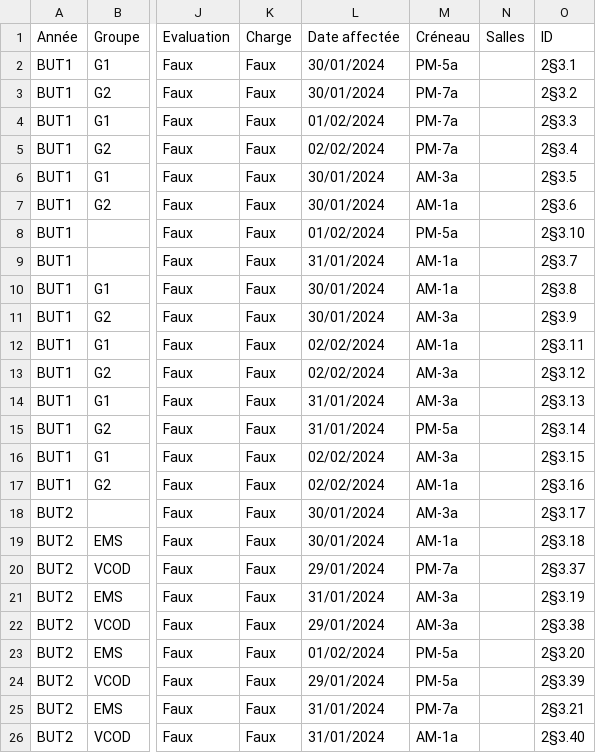
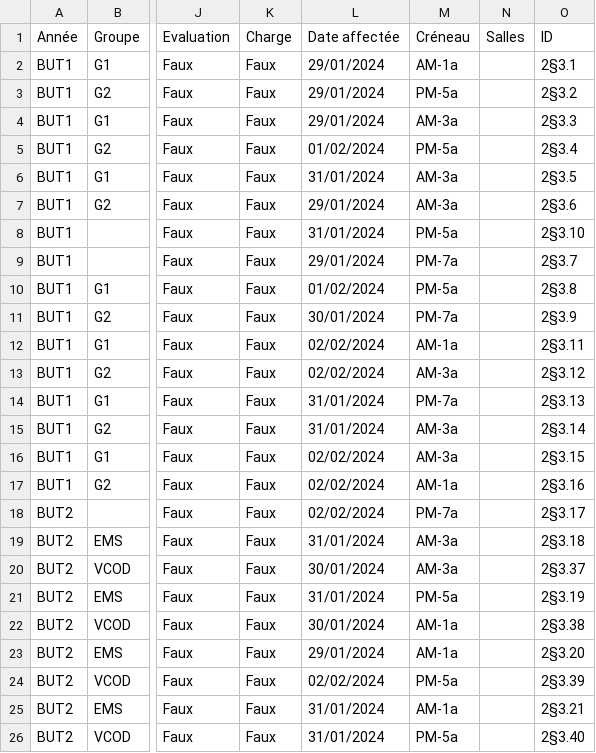
Before and after one commit to LioussSuperDev/SchedulerExample, a CSV file: results/csv_example/week2/cours.csv, drawn as a sheet; only a part is shown, gaps mark what is left out; the diff covers the shown part only; the diff names each change by its address in the sheet, - before the commit and + after, or states it on an @@ line.

```diff
--- a/results/csv_example/week2/cours.csv
+++ b/results/csv_example/week2/cours.csv
-L2:L3 (Date affectée): 30/01/2024
+L2:L3 (Date affectée): 29/01/2024
-M2 (Créneau): PM-5a
+M2 (Créneau): AM-1a
-M3 (Créneau): PM-7a
+M3 (Créneau): PM-5a
-L4 (Date affectée): 01/02/2024
+L4 (Date affectée): 29/01/2024
-M4 (Créneau): PM-7a
+M4 (Créneau): AM-3a
-L5 (Date affectée): 02/02/2024
+L5 (Date affectée): 01/02/2024
-M5 (Créneau): PM-7a
+M5 (Créneau): PM-5a
-L6 (Date affectée): 30/01/2024
+L6 (Date affectée): 31/01/2024
-L7 (Date affectée): 30/01/2024
+L7 (Date affectée): 29/01/2024
-M7 (Créneau): AM-1a
+M7 (Créneau): AM-3a
-L8 (Date affectée): 01/02/2024
+L8 (Date affectée): 31/01/2024
-L9 (Date affectée): 31/01/2024
+L9 (Date affectée): 29/01/2024
-M9 (Créneau): AM-1a
+M9 (Créneau): PM-7a
-L10 (Date affectée): 30/01/2024
+L10 (Date affectée): 01/02/2024
-M10 (Créneau): AM-1a
+M10 (Créneau): PM-5a
-M11 (Créneau): AM-3a
+M11 (Créneau): PM-7a
-M14 (Créneau): AM-3a
+M14 (Créneau): PM-7a
-M15 (Créneau): PM-5a
+M15 (Créneau): AM-3a
-L18 (Date affectée): 30/01/2024
+L18 (Date affectée): 02/02/2024
-M18 (Créneau): AM-3a
+M18 (Créneau): PM-7a
-L19 (Date affectée): 30/01/2024
+L19 (Date affectée): 31/01/2024
-M19 (Créneau): AM-1a
+M19 (Créneau): AM-3a
-L20 (Date affectée): 29/01/2024
+L20 (Date affectée): 30/01/2024
-M20 (Créneau): PM-7a
+M20 (Créneau): AM-3a
-M21 (Créneau): AM-3a
+M21 (Créneau): PM-5a
-L22 (Date affectée): 29/01/2024
+L22 (Date affectée): 30/01/2024
-M22 (Créneau): AM-3a
+M22 (Créneau): AM-1a
-L23 (Date affectée): 01/02/2024
+L23 (Date affectée): 29/01/2024
-M23 (Créneau): PM-5a
+M23 (Créneau): AM-1a
-L24 (Date affectée): 29/01/2024
+L24 (Date affectée): 02/02/2024
-M25 (Créneau): PM-7a
+M25 (Créneau): AM-1a
-M26 (Créneau): AM-1a
+M26 (Créneau): PM-5a
```
Also changed, not shown: 74 edited cells elsewhere in this file, 21 other files.
